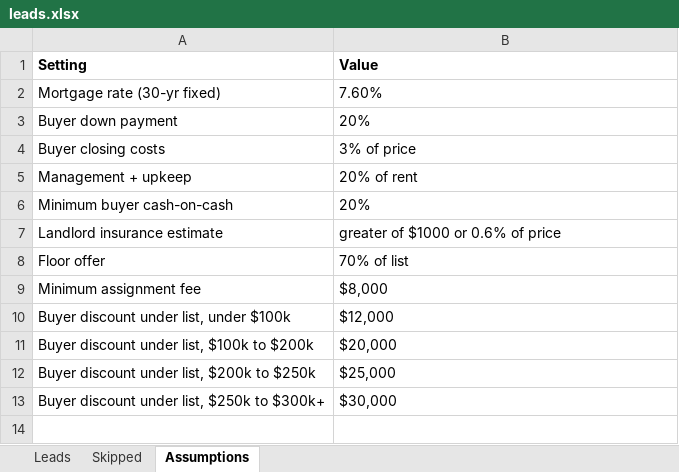
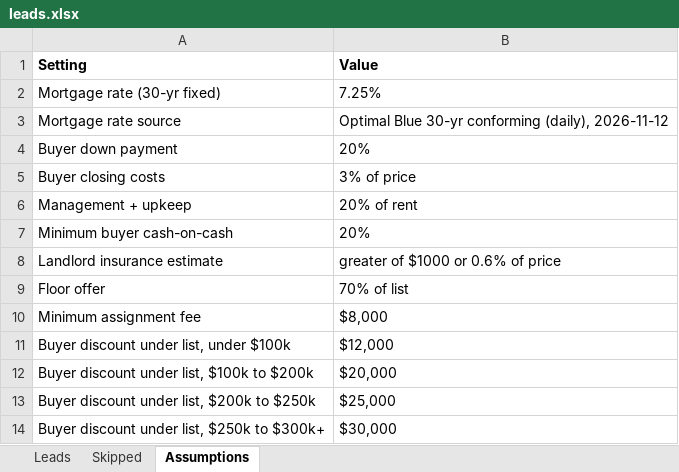
Before and after one commit to thomaswright03/wholesale-deal-finder, an Excel workbook: latest/leads.xlsx, sheet Assumptions, drawn as a sheet; values as stored, in another font and other column widths than the file's, no borders; the diff names each change by its address in the sheet, - before the commit and + after, or states it on an @@ line.

```diff
--- a/latest/leads.xlsx (sheet Assumptions)
+++ b/latest/leads.xlsx (sheet Assumptions)
-B2 (Value): 7.60%
+B2 (Value): 7.25%
+row 3: Mortgage rate source | Optimal Blue 30-yr conforming (daily), 2026-11-12
```
Also changed, not shown: sheet Leads, 2 other files.
